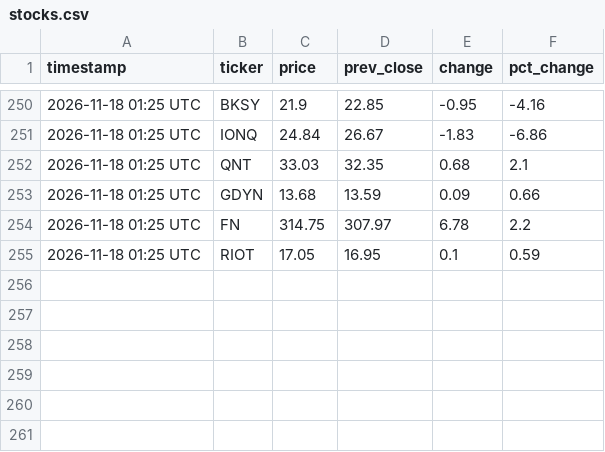
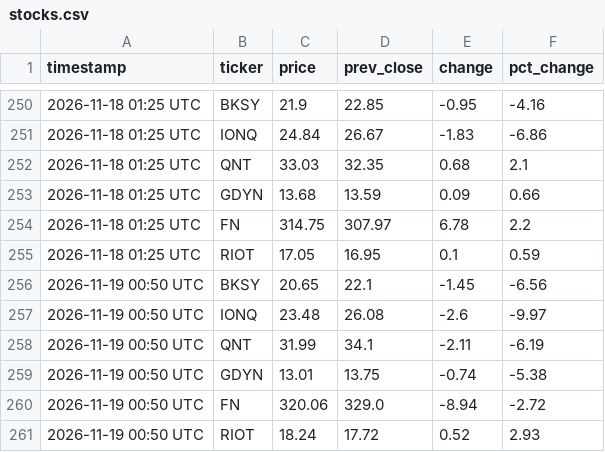
Before and after one commit to sdncoder/workflows, a CSV file: stocks.csv, drawn as a sheet; only a part is shown, gaps mark what is left out.

Commit message:
stock update 2026-11-19 00:50 UTC

```diff
--- a/stocks.csv
+++ b/stocks.csv
@@ -255 +255,7 @@ timestamp,ticker,price,prev_close,change,pct_change
 2026-11-18 01:25 UTC,RIOT,17.05,16.95,0.1,0.59
+2026-11-19 00:50 UTC,BKSY,20.65,22.1,-1.45,-6.56
+2026-11-19 00:50 UTC,IONQ,23.48,26.08,-2.6,-9.97
+2026-11-19 00:50 UTC,QNT,31.99,34.1,-2.11,-6.19
+2026-11-19 00:50 UTC,GDYN,13.01,13.75,-0.74,-5.38
+2026-11-19 00:50 UTC,FN,320.06,329.0,-8.94,-2.72
+2026-11-19 00:50 UTC,RIOT,18.24,17.72,0.52,2.93
```
Also changed, not shown: 1 other file.
